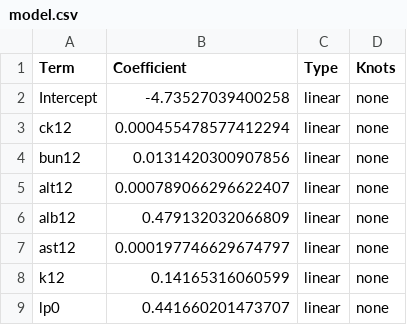
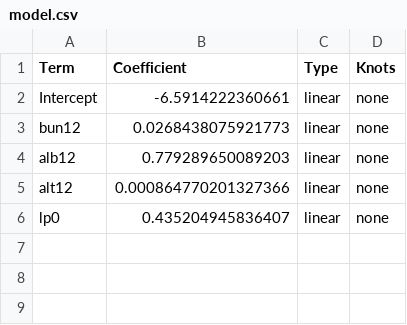
Before and after one commit to colabobio/ebola-iterative-poc-biomarkers, a CSV file: models/model-days12/model.csv, drawn as a sheet.

```diff
--- a/models/model-days12/model.csv
+++ b/models/model-days12/model.csv
@@ -1,9 +1,6 @@
 "Term","Coefficient","Type","Knots"
-"Intercept",-4.73527039400258,"linear","none"
-"ck12",0.000455478577412294,"linear","none"
-"bun12",0.0131420300907856,"linear","none"
-"alt12",0.000789066296622407,"linear","none"
-"alb12",0.479132032066809,"linear","none"
-"ast12",0.000197746629674797,"linear","none"
-"k12",0.14165316060599,"linear","none"
-"lp0",0.441660201473707,"linear","none"
+"Intercept",-6.5914222360661,"linear","none"
+"bun12",0.0268438075921773,"linear","none"
+"alb12",0.779289650089203,"linear","none"
+"alt12",0.000864770201327366,"linear","none"
+"lp0",0.435204945836407,"linear","none"
```
Also changed, not shown: data/data-cleaned.csv, models/model-days34/model.csv, 29 other files.
